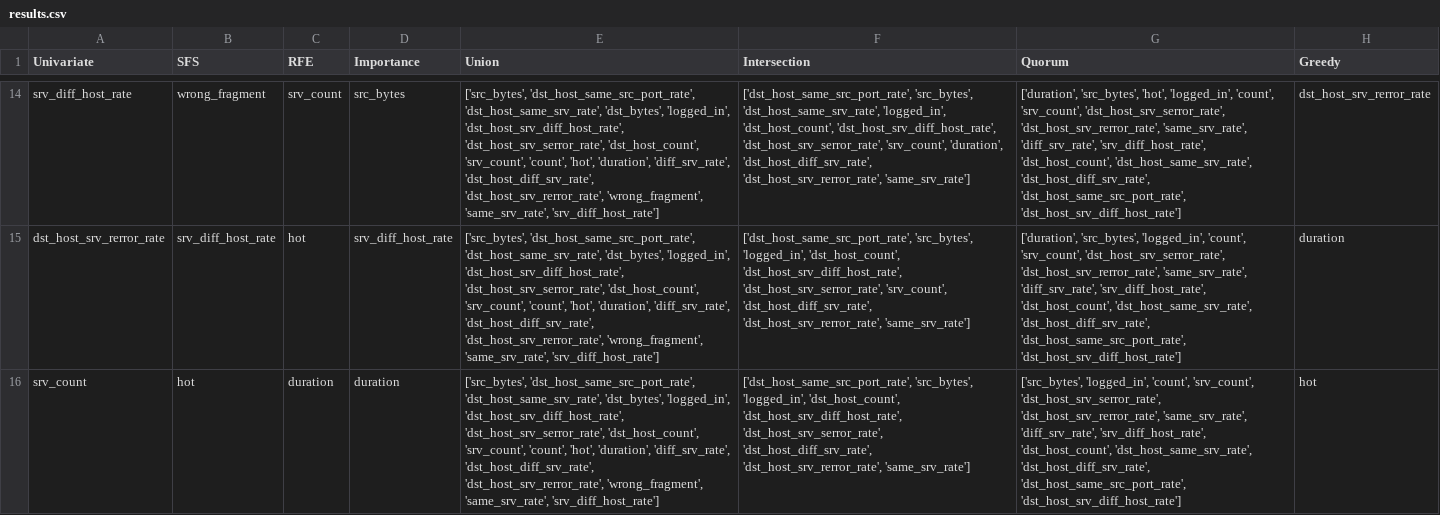
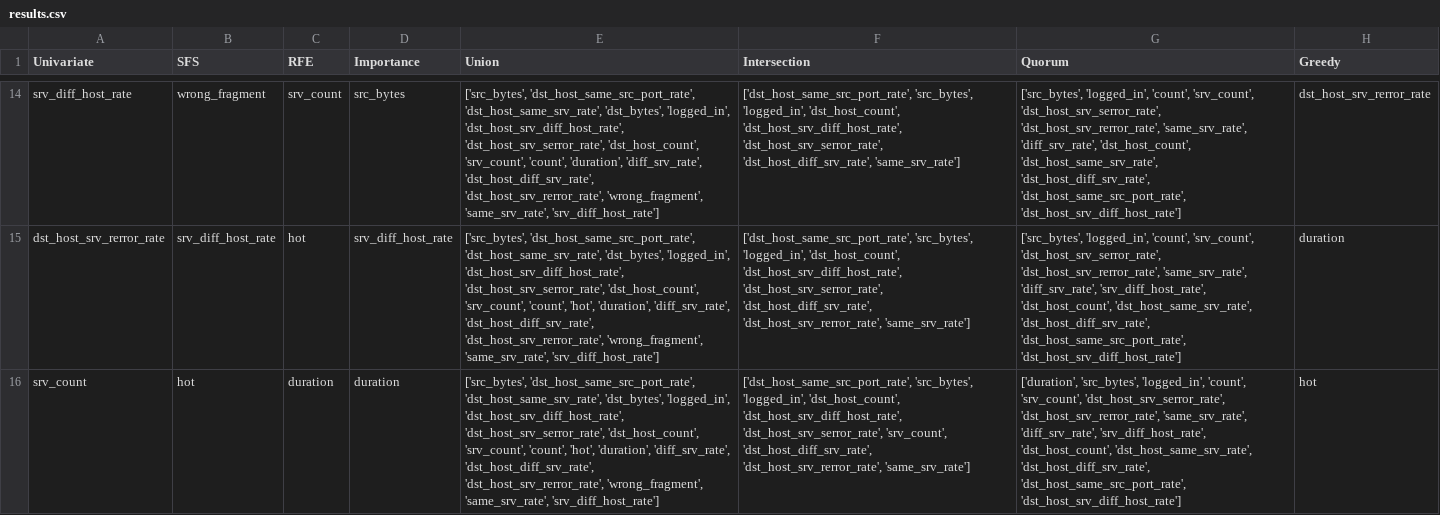
Before and after one commit to stevenson0421/Automatic-Feature-Selection, a CSV file: Experiments/results.csv, drawn as a sheet; only a part is shown, gaps mark what is left out; the diff covers the shown part only; the diff names each change by its address in the sheet, - before the commit and + after, or states it on an @@ line.

```diff
--- a/Experiments/results.csv
+++ b/Experiments/results.csv
-E14 (Union): …'srv_count', 'count', 'hot', 'duration', 'diff_srv_rate',…
+E14 (Union): …'srv_count', 'count', 'duration', 'diff_srv_rate',…
-F14 (Intersection): ['dst_host_same_src_port_rate', 'src_bytes', 'dst_host_same_srv_rate', 'logged_in', 'dst_host_count', 'dst_host_srv_diff_host_rate', 'dst_host_srv_serror_rate', 'srv_count', 'duration', 'dst_host_diff_srv_rate', 'dst_host_srv_rerror_rate', 'same_srv_rate']
+F14 (Intersection): ['dst_host_same_src_port_rate', 'src_bytes', 'logged_in', 'dst_host_count', 'dst_host_srv_diff_host_rate', 'dst_host_srv_serror_rate', 'dst_host_diff_srv_rate', 'same_srv_rate']
-G14 (Quorum): ['duration', 'src_bytes', 'hot', 'logged_in', 'count', 'srv_count', 'dst_host_srv_serror_rate', 'dst_host_srv_rerror_rate', 'same_srv_rate', 'diff_srv_rate', 'srv_diff_host_rate', 'dst_host_count', 'dst_host_same_srv_rate',…
+G14 (Quorum): ['src_bytes', 'logged_in', 'count', 'srv_count', 'dst_host_srv_serror_rate', 'dst_host_srv_rerror_rate', 'same_srv_rate', 'diff_srv_rate', 'dst_host_count', 'dst_host_same_srv_rate',…
-F15 (Intersection): …'dst_host_srv_diff_host_rate', 'dst_host_srv_serror_rate', 'srv_count', 'dst_host_diff_srv_rate', 'dst_host_srv_rerror_rate',…
+F15 (Intersection): …'dst_host_srv_diff_host_rate', 'dst_host_srv_serror_rate', 'dst_host_diff_srv_rate', 'dst_host_srv_rerror_rate',…
-G15 (Quorum): ['duration', 'src_bytes', 'logged_in', 'count',…
+G15 (Quorum): ['src_bytes', 'logged_in', 'count',…
-F16 (Intersection): …'dst_host_srv_diff_host_rate', 'dst_host_srv_serror_rate', 'dst_host_diff_srv_rate', 'dst_host_srv_rerror_rate',…
+F16 (Intersection): …'dst_host_srv_diff_host_rate', 'dst_host_srv_serror_rate', 'srv_count', 'dst_host_diff_srv_rate', 'dst_host_srv_rerror_rate',…
-G16 (Quorum): ['src_bytes', 'logged_in', 'count',…
+G16 (Quorum): ['duration', 'src_bytes', 'logged_in', 'count',…
```
Also changed, not shown: 75 edited cells elsewhere in this file, 5 other files.
